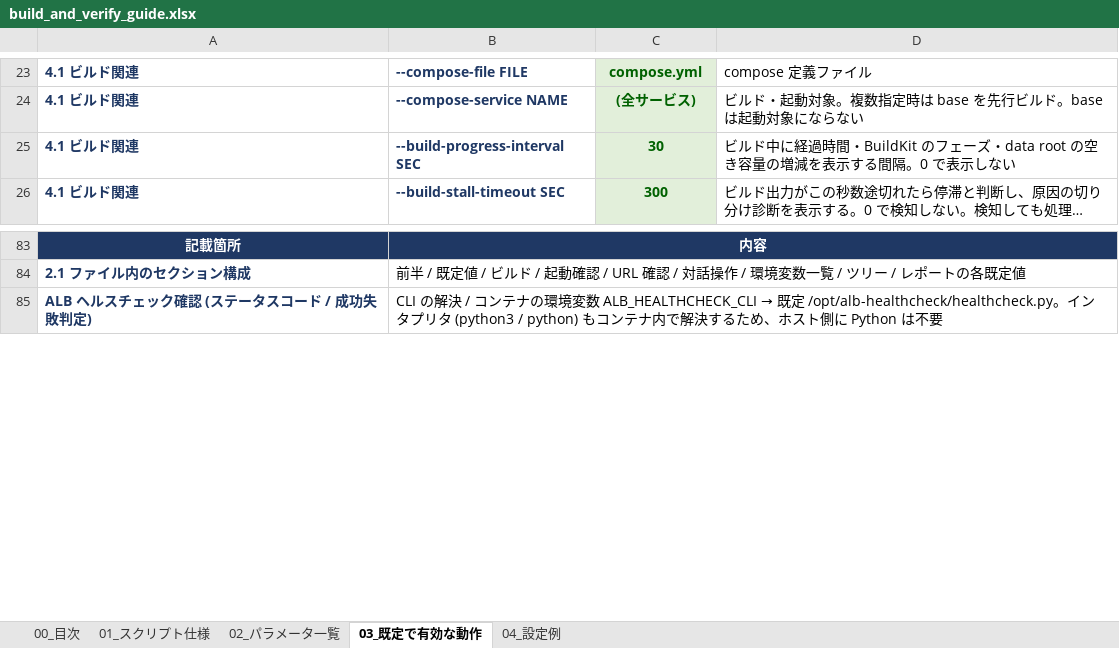
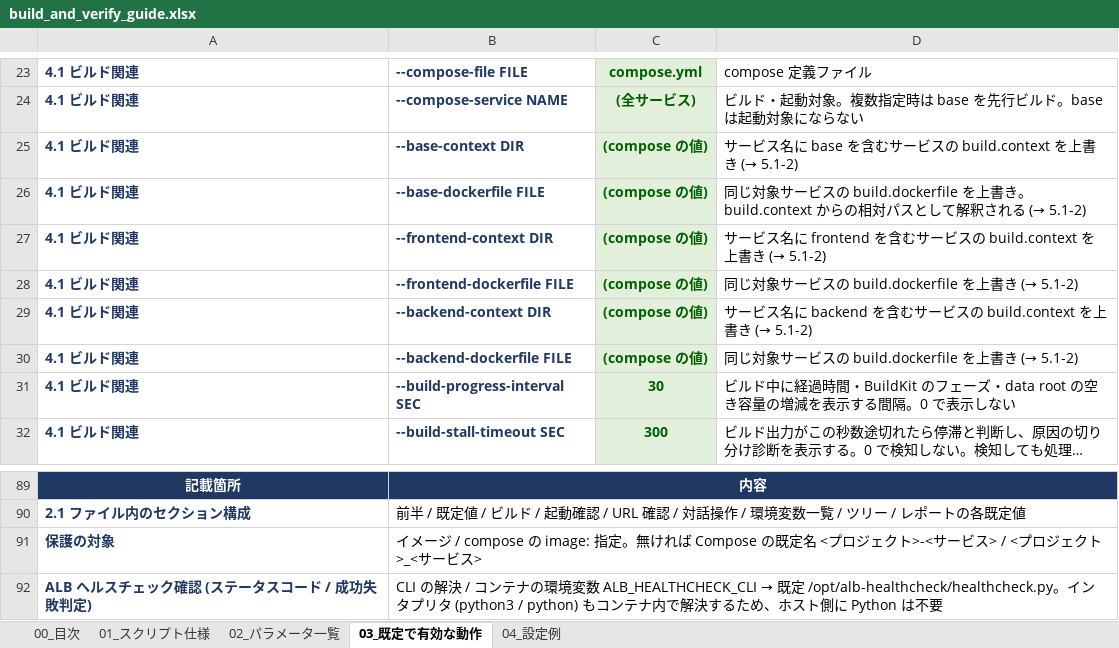
Before and after one commit to ProjectRubyRing/Container_Compose_Build_Push_v2_from_Codex, an Excel workbook: docs/build_and_verify_guide.xlsx, sheet 03_既定で有効な動作, drawn as a sheet; only a part is shown, gaps mark what is left out; long unchanged cells end in …; values as stored, in another font and other column widths than the file's, no borders; the diff names each change by its address in the sheet, - before the commit and + after, or states it on an @@ line.

```diff
--- a/docs/build_and_verify_guide.xlsx (sheet 03_既定で有効な動作)
+++ b/docs/build_and_verify_guide.xlsx (sheet 03_既定で有効な動作)
+row 25: 4.1 ビルド関連 | --base-context DIR | (compose の値) | サービス名に base を含むサービスの build.context を上書き (→ 5.1-2)
+row 26: 4.1 ビルド関連 | --base-dockerfile FILE | (compose の値) | 同じ対象サービスの build.dockerfile を上書き。build.context からの相対パスとして解釈される (→ 5.1-2)
+row 27: 4.1 ビルド関連 | --frontend-context DIR | (compose の値) | サービス名に frontend を含むサービスの build.context を上書き (→ 5.1-2)
+row 28: 4.1 ビルド関連 | --frontend-dockerfile FILE | (compose の値) | 同じ対象サービスの build.dockerfile を上書き (→ 5.1-2)
+row 29: 4.1 ビルド関連 | --backend-context DIR | (compose の値) | サービス名に backend を含むサービスの build.context を上書き (→ 5.1-2)
+row 30: 4.1 ビルド関連 | --backend-dockerfile FILE | (compose の値) | 同じ対象サービスの build.dockerfile を上書き (→ 5.1-2)
+row 91: 保護の対象 | イメージ / compose の image: 指定。無ければ Compose の既定名 <プロジェクト>-<サービス> / <プロジェクト>_<サービス>
```
Also changed, not shown: sheet 02_パラメータ一覧, sheet 01_スクリプト仕様, sheet 00_目次, 6 other files.
